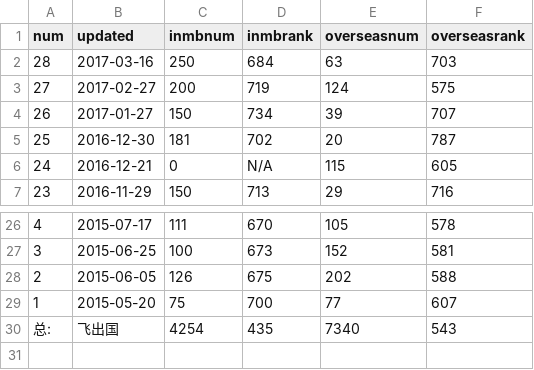
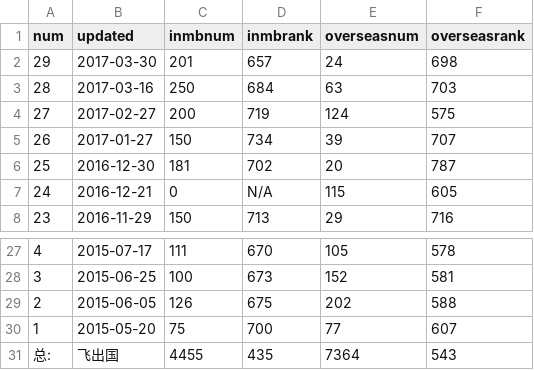
Before and after one commit to fcg/vac, a CSV file: _data/mb/eoi2016.csv, drawn as a sheet; only a part is shown, gaps mark what is left out.

```diff
--- a/_data/mb/eoi2016.csv
+++ b/_data/mb/eoi2016.csv
@@ -1,2 +1,3 @@
 num,updated,inmbnum,inmbrank,overseasnum,overseasrank
+29,2017-03-30,201,657,24,698
 28,2017-03-16,250,684,63,703
@@ -29,2 +30,2 @@ num,updated,inmbnum,inmbrank,overseasnum,overseasrank
 1,2015-05-20,75,700,77,607
-总:,飞出国,4254,435,7340,543
+总:,飞出国,4455,435,7364,543
```
Also changed, not shown: 3 other files.
